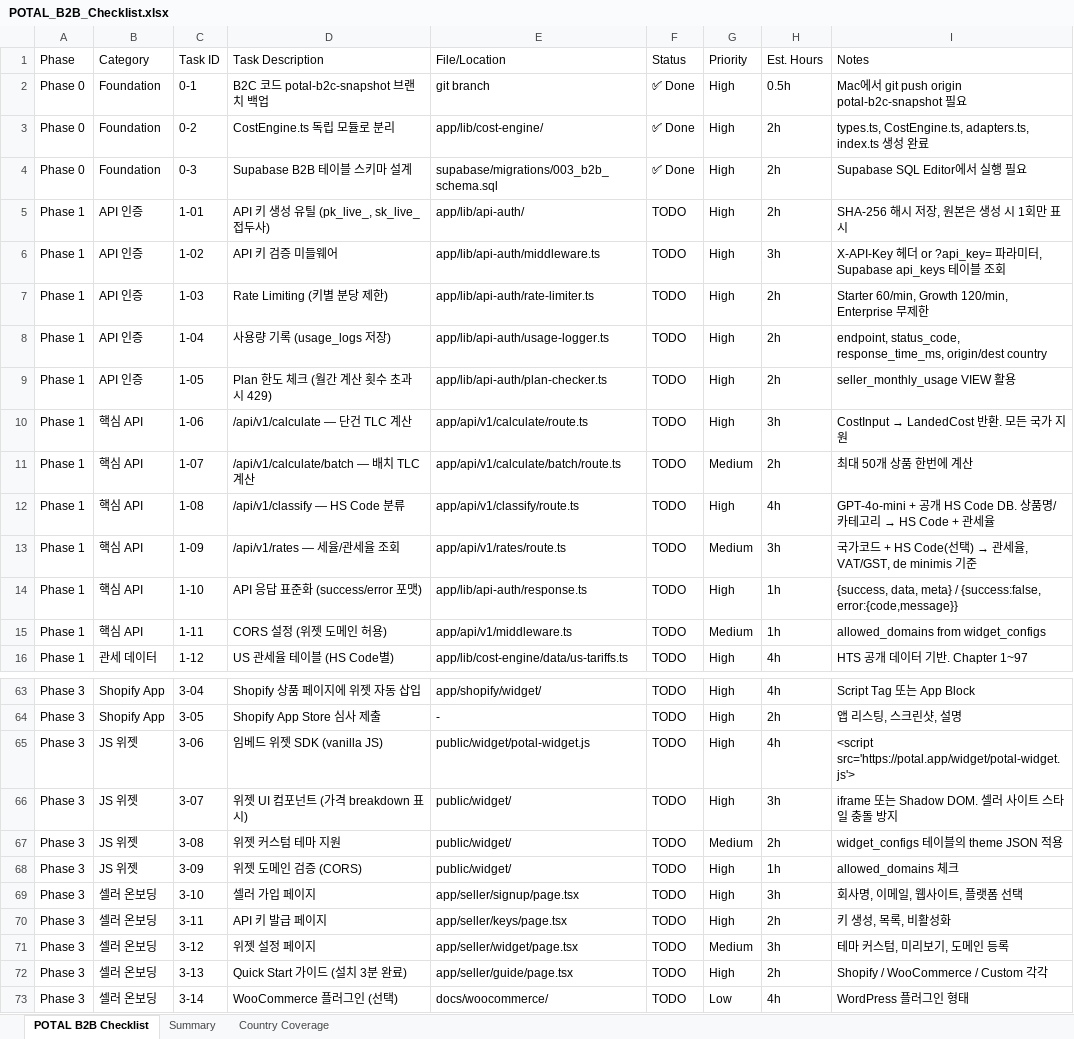
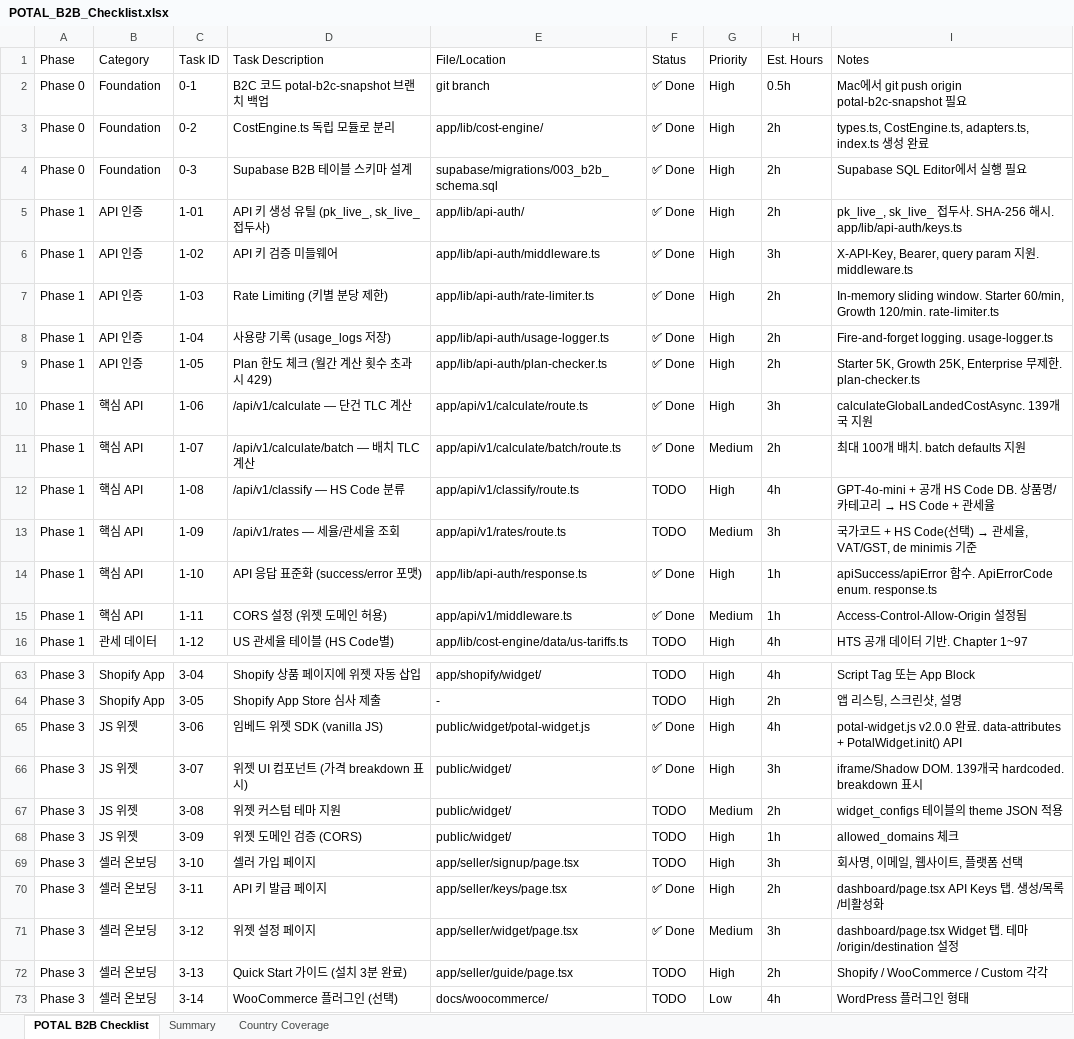
Before and after one commit to soulmaten7/potal, an Excel workbook: POTAL_B2B_Checklist.xlsx, sheet POTAL B2B Checklist, drawn as a sheet; only a part is shown, gaps mark what is left out; values as stored, in another font and other column widths than the file's, no cell formats; charts and pictures not drawn; the diff covers the shown part only; the diff names each change by its address in the sheet, - before the commit and + after, or states it on an @@ line.

```diff
--- a/POTAL_B2B_Checklist.xlsx (sheet POTAL B2B Checklist)
+++ b/POTAL_B2B_Checklist.xlsx (sheet POTAL B2B Checklist)
-F5:F11 (Status): TODO
+F5:F11 (Status): ✅ Done
-I5 (Notes): SHA-256 해시 저장, 원본은 생성 시 1회만 표시
+I5 (Notes): pk_live_, sk_live_ 접두사. SHA-256 해시. app/lib/api-auth/keys.ts
-I6 (Notes): X-API-Key 헤더 or ?api_key= 파라미터, Supabase api_keys 테이블 조회
+I6 (Notes): X-API-Key, Bearer, query param 지원. middleware.ts
-I7 (Notes): Starter 60/min, Growth 120/min, Enterprise 무제한
+I7 (Notes): In-memory sliding window. Starter 60/min, Growth 120/min. rate-limiter.ts
-I8 (Notes): endpoint, status_code, response_time_ms, origin/dest country
+I8 (Notes): Fire-and-forget logging. usage-logger.ts
-I9 (Notes): seller_monthly_usage VIEW 활용
+I9 (Notes): Starter 5K, Growth 25K, Enterprise 무제한. plan-checker.ts
@@ I10 (Notes): CostInput → LandedCost 반환. 모든 국가 지원 → calculateGlobalLandedCostAsync. 139개국 지원 @@
-I11 (Notes): 최대 50개 상품 한번에 계산
+I11 (Notes): 최대 100개 배치. batch defaults 지원
-F14:F15 (Status): TODO
+F14:F15 (Status): ✅ Done
-I14 (Notes): {success, data, meta} / {success:false, error:{code,message}}
+I14 (Notes): apiSuccess/apiError 함수. ApiErrorCode enum. response.ts
-I15 (Notes): allowed_domains from widget_configs
+I15 (Notes): Access-Control-Allow-Origin 설정됨
-F65:F66 (Status): TODO
+F65:F66 (Status): ✅ Done
-I65 (Notes): <script src='https://potal.app/widget/potal-widget.js'>
+I65 (Notes): potal-widget.js v2.0.0 완료. data-attributes + PotalWidget.init() API
-I66 (Notes): iframe 또는 Shadow DOM. 셀러 사이트 스타일 충돌 방지
+I66 (Notes): iframe/Shadow DOM. 139개국 hardcoded. breakdown 표시
-F70:F71 (Status): TODO
+F70:F71 (Status): ✅ Done
-I70 (Notes): 키 생성, 목록, 비활성화
+I70 (Notes): dashboard/page.tsx API Keys 탭. 생성/목록/비활성화
-I71 (Notes): 테마 커스텀, 미리보기, 도메인 등록
+I71 (Notes): dashboard/page.tsx Widget 탭. 테마/origin/destination 설정
```
Also changed, not shown: 31 edited cells elsewhere in this sheet, sheet Summary, cell formats, charts or pictures, 24 other files.
